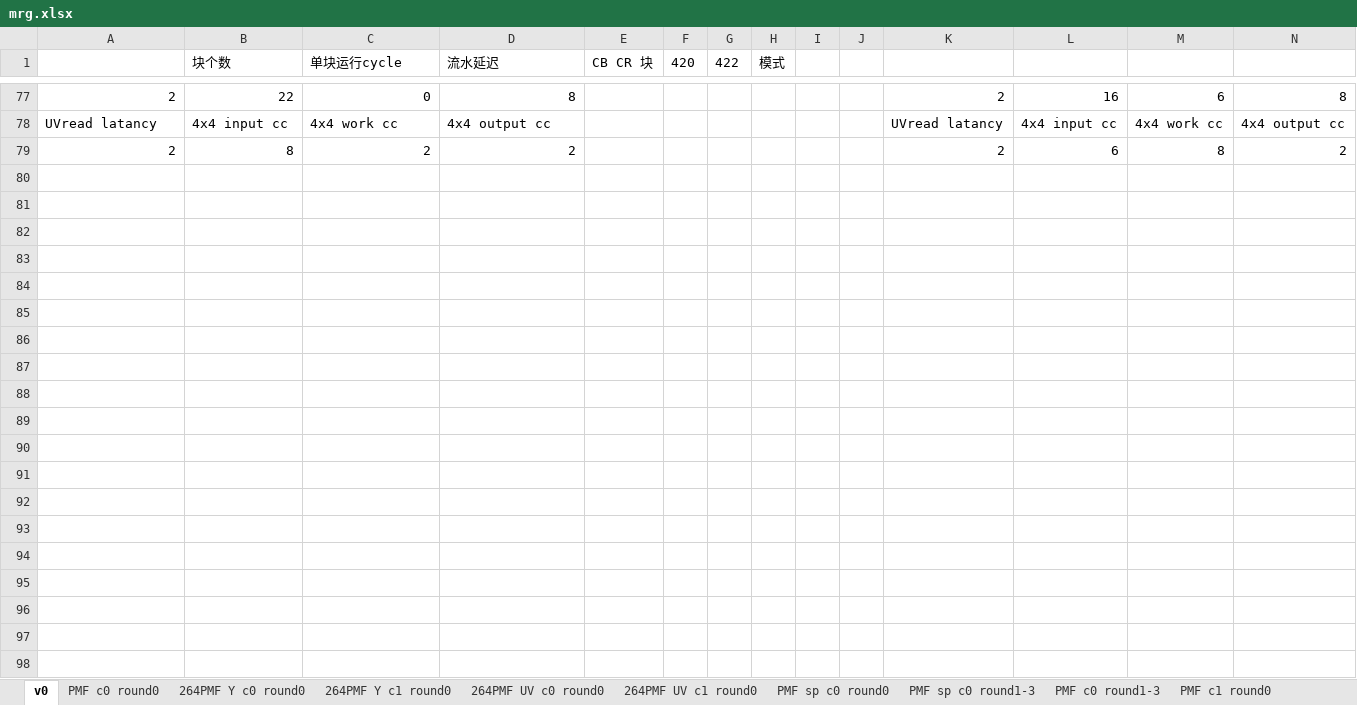
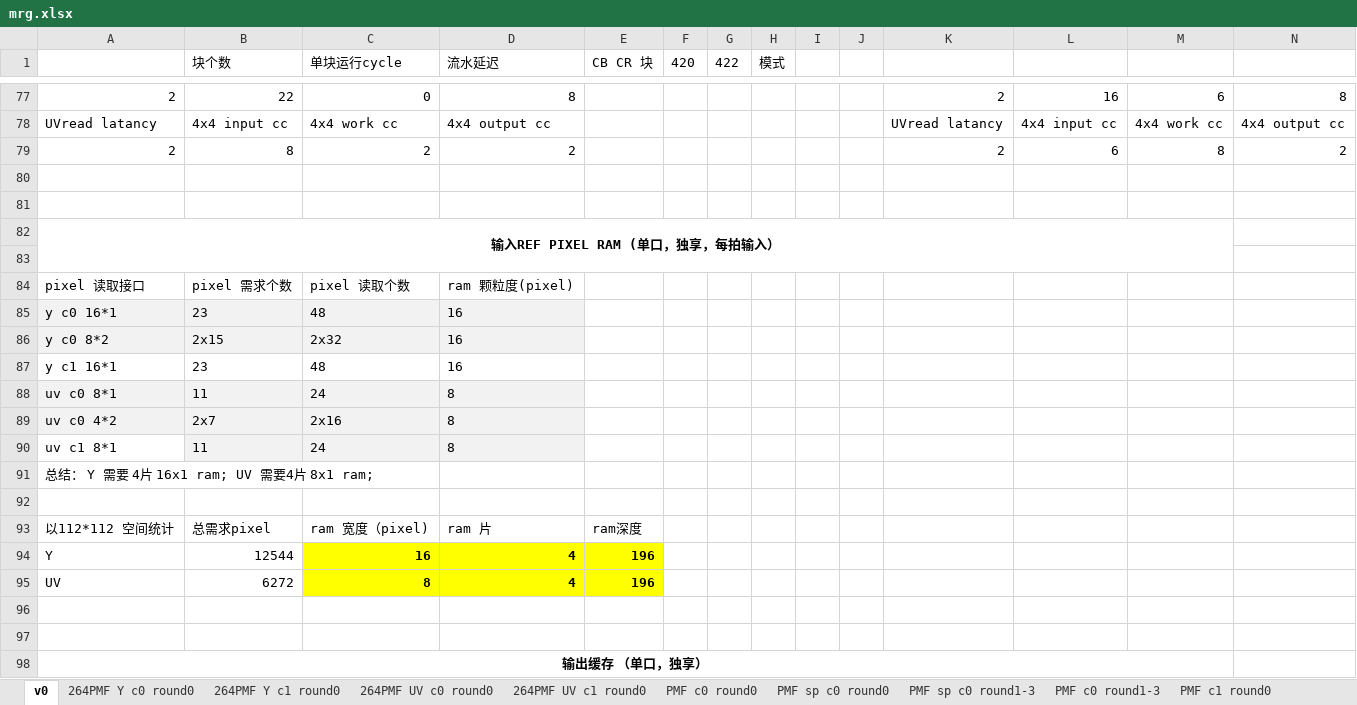
Before and after one commit to RushBTaotao/md, an Excel workbook: mrg.xlsx, sheet v0, drawn as a sheet; only a part is shown, gaps mark what is left out; values as stored, in another font and other column widths than the file's, no borders; rows hold the shown columns only; the diff covers the shown part only; the diff names each change by its address in the sheet, - before the commit and + after, or states it on an @@ line.

```diff
--- a/mrg.xlsx (sheet v0)
+++ b/mrg.xlsx (sheet v0)
@@ sheet tab order changed: v0 | 264PMF Y c0 round0 | 264PMF Y c1 round0 | 264PMF UV c0 round0 | 264PMF UV c1 round0 | PMF c0 round0 | PMF sp c0 round0 | PMF sp c0 round1-3 | PMF c0 round1-3 | PMF c1 round0 @@
+row 80: (empty)
+row 81: (empty)
+row 82: 输入REF PIXEL RAM (单口，独享，每拍输入）
+row 83: (empty)
+row 84: pixel 读取接口 | pixel 需求个数 | pixel 读取个数 | ram 颗粒度(pixel)
+row 85: y c0 16*1 | 23 | 48 | 16
+row 86: y c0 8*2 | 2x15 | 2x32 | 16
+row 87: y c1 16*1 | 23 | 48 | 16
+row 88: uv c0 8*1 | 11 | 24 | 8
+row 89: uv c0 4*2 | 2x7 | 2x16 | 8
+row 90: uv c1 8*1 | 11 | 24 | 8
+row 91: 总结： Y 需要 4片 16x1 ram; UV 需要4片 8x1 ram;
+row 92: (empty)
+row 93: 以112*112 空间统计 | 总需求pixel | ram 宽度（pixel) | ram 片 | ram深度
+row 94: Y | 12544 | 16 | 4 | 196
+row 95: UV | 6272 | 8 | 4 | 196
+row 96: (empty)
+row 97: (empty)
+row 98: 输出缓存 （单口，独享）
```
Also changed, not shown: 11 added rows and 4 edited cells elsewhere in this sheet, sheet 264PMF Y c1 round0, sheet PMF UV c0 round0, sheet 264PMF UV c1 round0, sheet PMF UV c1 round1-3, sheet 264PMF UV c0 round0, sheet 264PMF Y c0 round0, other sheet tabs, formulas that keep their value, 21 other files.
